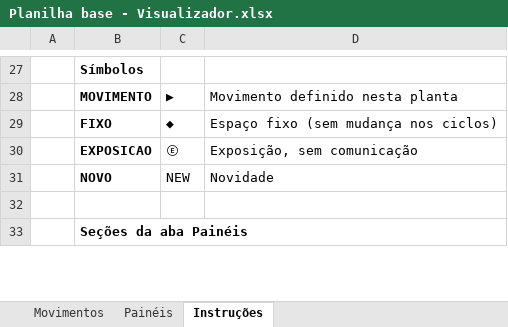
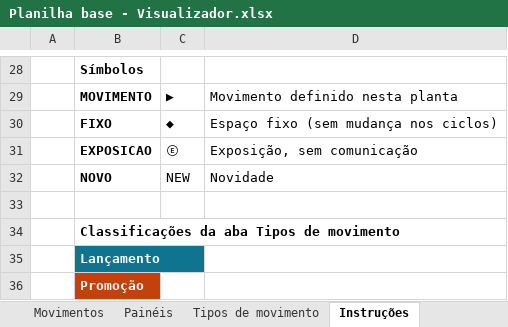
Before and after one commit to brunocardoso012-sketch/appscript, an Excel workbook: visualizador/Planilha base - Visualizador.xlsx, sheet Instruções, drawn as a sheet; only a part is shown, gaps mark what is left out; the shorter side is filled out with more unchanged rows; values as stored, in another font and other column widths than the file's, no borders; the diff covers the shown part only; the diff names each change by its address in the sheet, - before the commit and + after, or states it on an @@ line.

```diff
--- a/visualizador/Planilha base - Visualizador.xlsx (sheet Instruções)
+++ b/visualizador/Planilha base - Visualizador.xlsx (sheet Instruções)
+sheet tab: Tipos de movimento
+row 33: (empty)
+row 34:  | Classificações da aba Tipos de movimento
+row 35:  | Lançamento
+row 36:  | Promoção
```
Also changed, not shown: 4 added rows and 2 edited cells elsewhere in this sheet, 18 other files.
